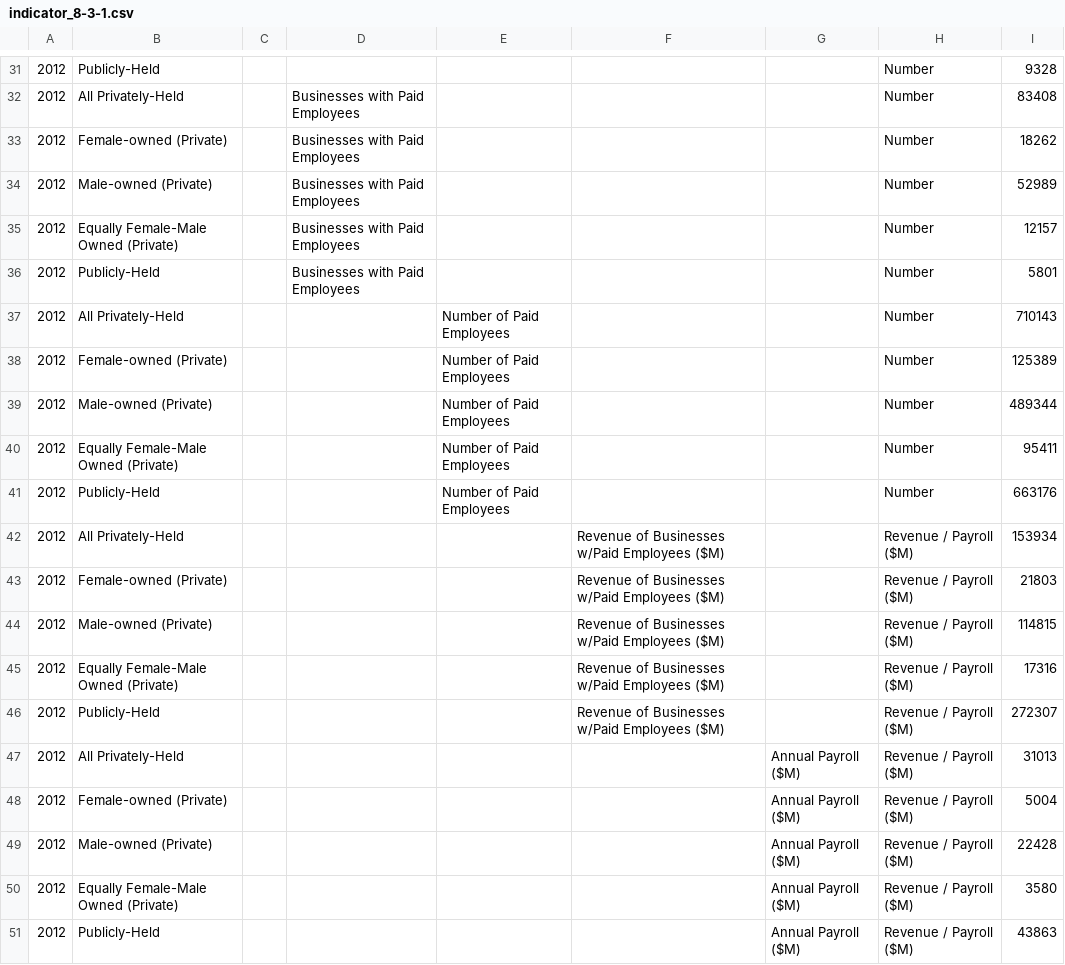
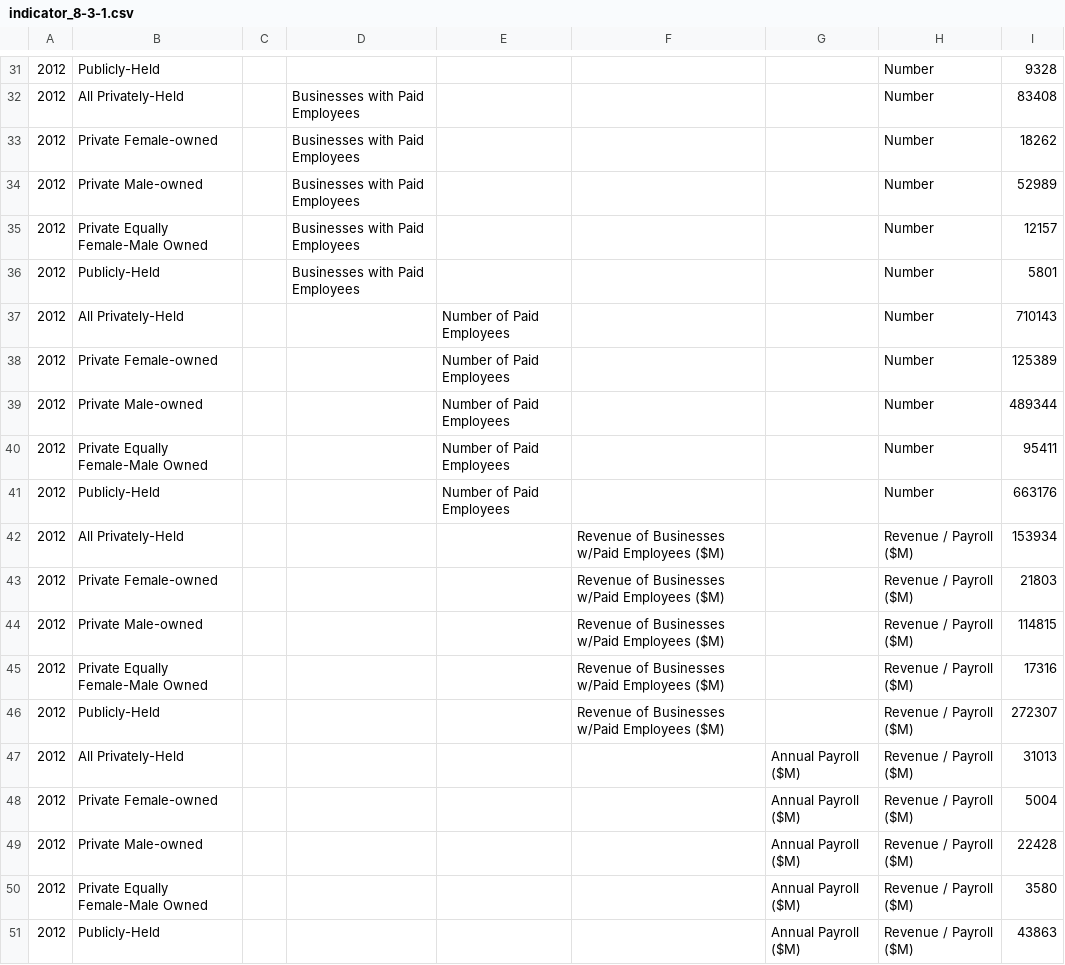
Before and after one commit to CityOfLosAngeles/open-sdg-data-starter, a CSV file: data/indicator_8-3-1.csv, drawn as a sheet; only a part is shown, gaps mark what is left out; the diff covers the shown part only; the diff names each change by its address in the sheet, - before the commit and + after, or states it on an @@ line.

```diff
--- a/data/indicator_8-3-1.csv
+++ b/data/indicator_8-3-1.csv
-B33: Female-owned (Private)
+B33: Private Female-owned
-B34: Male-owned (Private)
+B34: Private Male-owned
-B35: Equally Female-Male Owned (Private)
+B35: Private Equally Female-Male Owned
-B38: Female-owned (Private)
+B38: Private Female-owned
-B39: Male-owned (Private)
+B39: Private Male-owned
-B40: Equally Female-Male Owned (Private)
+B40: Private Equally Female-Male Owned
-B43: Female-owned (Private)
+B43: Private Female-owned
-B44: Male-owned (Private)
+B44: Private Male-owned
-B45: Equally Female-Male Owned (Private)
+B45: Private Equally Female-Male Owned
-B48: Female-owned (Private)
+B48: Private Female-owned
-B49: Male-owned (Private)
+B49: Private Male-owned
-B50: Equally Female-Male Owned (Private)
+B50: Private Equally Female-Male Owned
```
Also changed, not shown: 18 edited cells elsewhere in this file.
